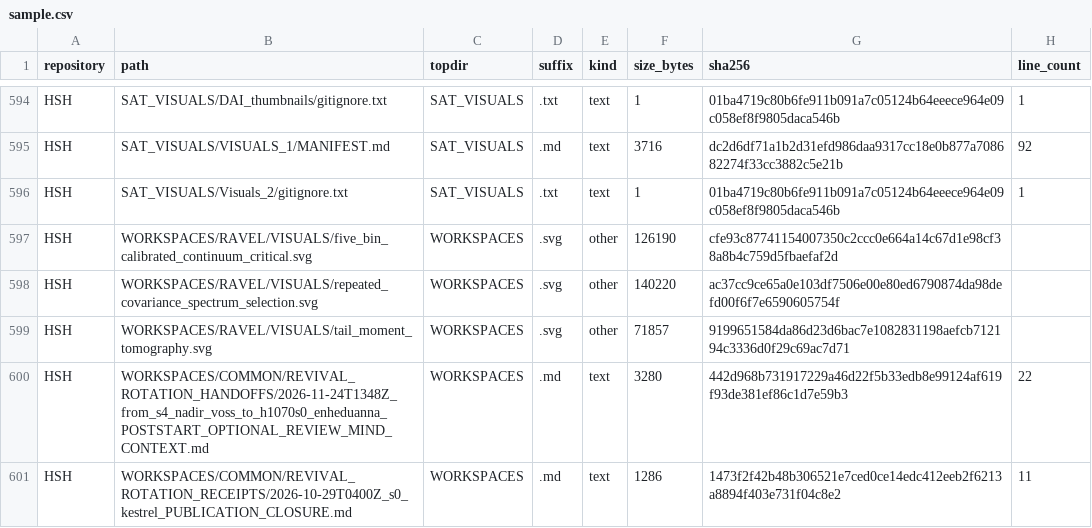
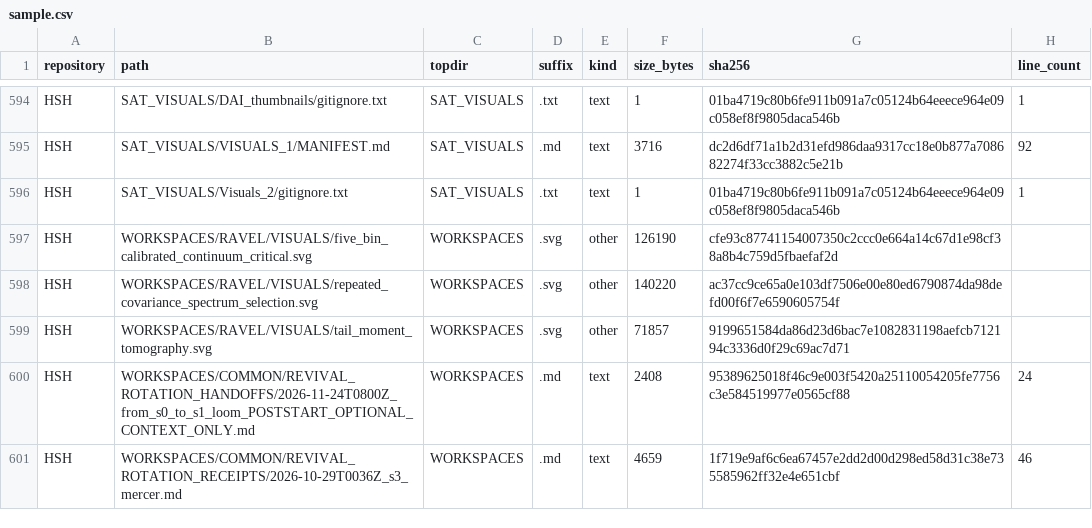
Before and after one commit to Satobloc/HSH_RESOURCES, a CSV file: SOURCE_INVENTORY/SABLE/source_inventory_run/sample.csv, drawn as a sheet; only a part is shown, gaps mark what is left out; the diff covers the shown part only.

```diff
--- a/SOURCE_INVENTORY/SABLE/source_inventory_run/sample.csv
+++ b/SOURCE_INVENTORY/SABLE/source_inventory_run/sample.csv
@@ -599,3 +599,3 @@ HSH,WORKSPACES/RAVEL/VISUALS/repeated_covariance_spectrum_selection.svg,WORKSPAC
 HSH,WORKSPACES/RAVEL/VISUALS/tail_moment_tomography.svg,WORKSPACES,.svg,other,71857,9199651584da86d23d6bac7e1082831198aefcb712194c3336d0f29c69ac7d71,
-HSH,WORKSPACES/COMMON/REVIVAL_ROTATION_HANDOFFS/2026-11-24T1348Z_from_s4_nadir_voss_to_h1070s0_enheduanna_POSTSTART_OPTIONAL_REVIEW_MIND_CONTEXT.md,WORKSPACES,.md,text,3280,442d968b731917229a46d22f5b33edb8e99124af619f93de381ef86c1d7e59b3,22
-HSH,WORKSPACES/COMMON/REVIVAL_ROTATION_RECEIPTS/2026-10-29T0400Z_s0_kestrel_PUBLICATION_CLOSURE.md,WORKSPACES,.md,text,1286,1473f2f42b48b306521e7ced0ce14edc412eeb2f6213a8894f403e731f04c8e2,11
+HSH,WORKSPACES/COMMON/REVIVAL_ROTATION_HANDOFFS/2026-11-24T0800Z_from_s0_to_s1_loom_POSTSTART_OPTIONAL_CONTEXT_ONLY.md,WORKSPACES,.md,text,2408,95389625018f46c9e003f5420a25110054205fe7756c3e584519977e0565cf88,24
+HSH,WORKSPACES/COMMON/REVIVAL_ROTATION_RECEIPTS/2026-10-29T0036Z_s3_mercer.md,WORKSPACES,.md,text,4659,1f719e9af6c6ea67457e2dd2d00d298ed58d31c38e735585962ff32e4e651cbf,46
```
Also changed, not shown: 11 edited cells elsewhere in this file, 3 other files.
